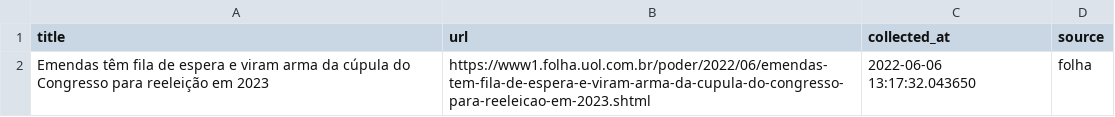
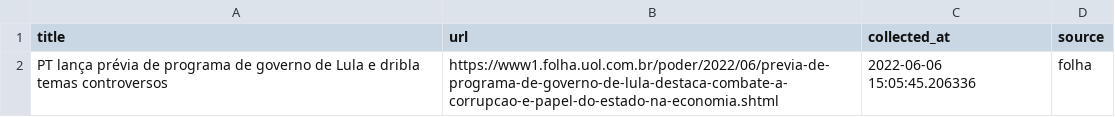
Before and after one commit to leodiegues/lidebot, a CSV file: data/latest_folha.csv, drawn as a sheet.

```diff
--- a/data/latest_folha.csv
+++ b/data/latest_folha.csv
@@ -1,2 +1,2 @@
 title,url,collected_at,source
-Emendas têm fila de espera e viram arma da cúpula do Congresso para reeleição em 2023,https://www1.folha.uol.com.br/poder/2022/06/emendas-tem-fila-de-espera-e-viram-arma-da-cupula-do-congresso-para-reeleicao-em-2023.shtml,2022-06-06 13:17:32.043650,folha
+PT lança prévia de programa de governo de Lula e dribla temas controversos,https://www1.folha.uol.com.br/poder/2022/06/previa-de-programa-de-governo-de-lula-destaca-combate-a-corrupcao-e-papel-do-estado-na-economia.shtml,2022-06-06 15:05:45.206336,folha
```
Also changed, not shown: data/latest_estadao.csv, data/latest_g1.csv, 4 other files.
